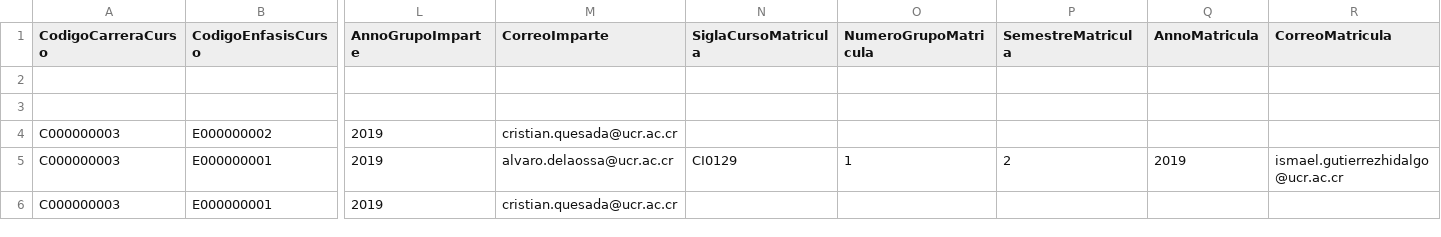
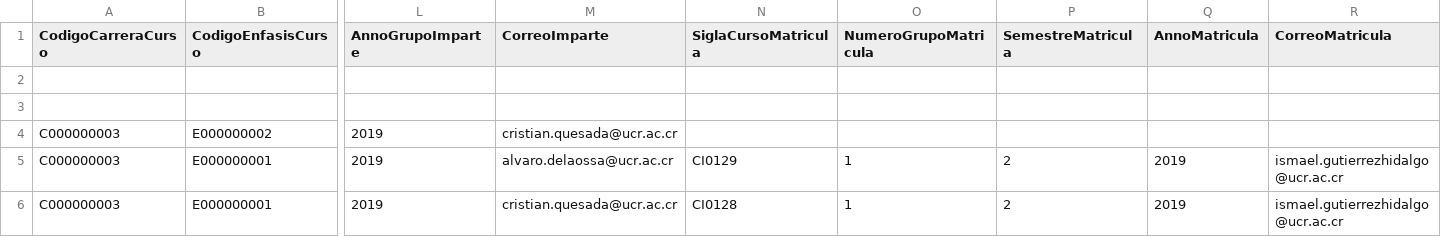
Before and after one commit to nosarabs/Sistema_Mejoramiento_Docente, a CSV file: AppIntegrador/ArchivoCSV/guiaPrueba.csv, drawn as a sheet; only a part is shown, gaps mark what is left out; the diff names each change by its address in the sheet, - before the commit and + after, or states it on an @@ line.

Commit message:
Pair programming con Escamilla
Procedimiento Almacenado:
Insertar_Matriculado_En

Nivel de aislamiento Serializable: Esto se debe a que no queremos que mientras
matriculamos un nuevo estudiante, nos actualizen la información de él o que nos hagan una
nueva inserción mientras leemos los datos.

Se va a hacer un transacción por cada inserción de tupla, como la carga puede ser
bastante amplia no deseamos atrasar tanto al sistema.

```diff
--- a/AppIntegrador/ArchivoCSV/guiaPrueba.csv
+++ b/AppIntegrador/ArchivoCSV/guiaPrueba.csv
-N6 (SiglaCursoMatricula): (empty)
+N6 (SiglaCursoMatricula): CI0128
-O6 (NumeroGrupoMatricula): (empty)
+O6 (NumeroGrupoMatricula): 1
-P6 (SemestreMatricula): (empty)
+P6 (SemestreMatricula): 2
-Q6 (AnnoMatricula): (empty)
+Q6 (AnnoMatricula): 2019
-R6 (CorreoMatricula): (empty)
+R6 (CorreoMatricula): ismael.gutierrezhidalgo@ucr.ac.cr
```
Also changed, not shown: 3 other files.
